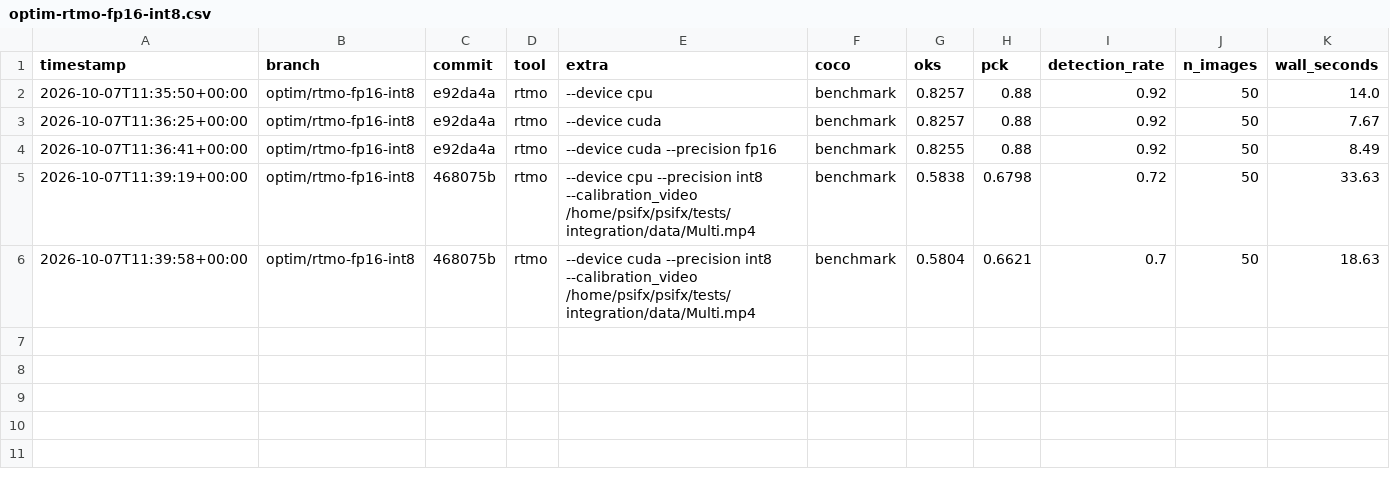
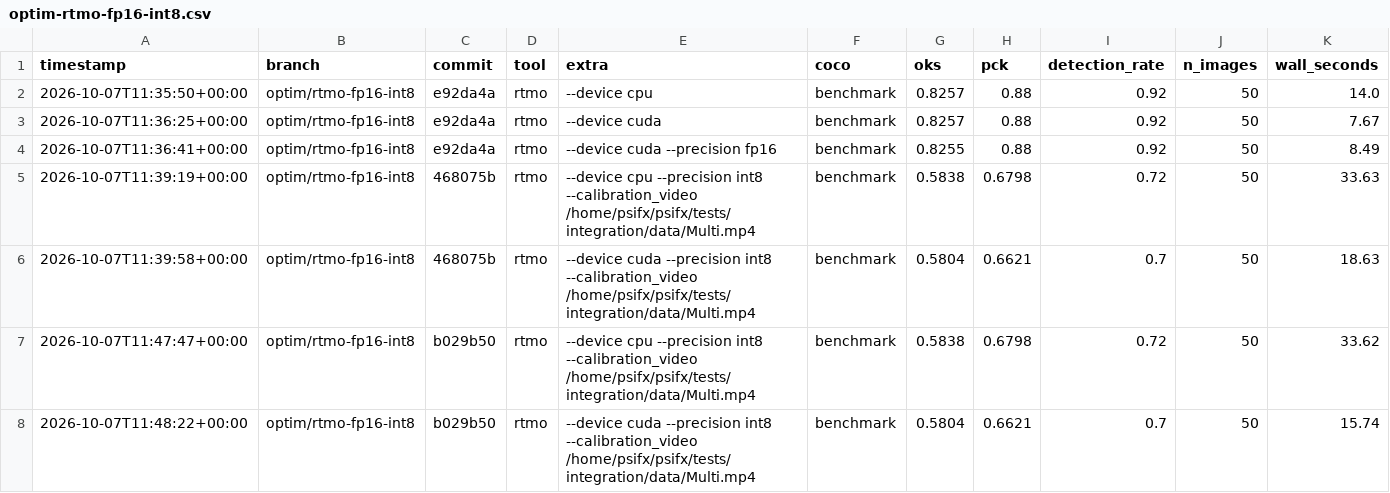
Before and after one commit to AndyDGithub/psifx, a CSV file: research/benchmark/results/psifx_cli/optim-rtmo-fp16-int8.csv, drawn as a sheet; the diff names each change by its address in the sheet, - before the commit and + after, or states it on an @@ line.

Commit message:
Rerun RTMO INT8 after quantization fixes (unchanged results)

```diff
--- a/research/benchmark/results/psifx_cli/optim-rtmo-fp16-int8.csv
+++ b/research/benchmark/results/psifx_cli/optim-rtmo-fp16-int8.csv
+row 7: 2026-10-07T11:47:47+00:00 | optim/rtmo-fp16-int8 | b029b50 | rtmo | --device cpu --precision int8 --calibration_video /home/psifx/psifx/tests/integration/data/Multi.mp4 | benchmark | 0.5838 | 0.6798 | 0.72 | 50 | 33.62
+row 8: 2026-10-07T11:48:22+00:00 | optim/rtmo-fp16-int8 | b029b50 | rtmo | --device cuda --precision int8 --calibration_video /home/psifx/psifx/tests/integration/data/Multi.mp4 | benchmark | 0.5804 | 0.6621 | 0.7 | 50 | 15.74
```
